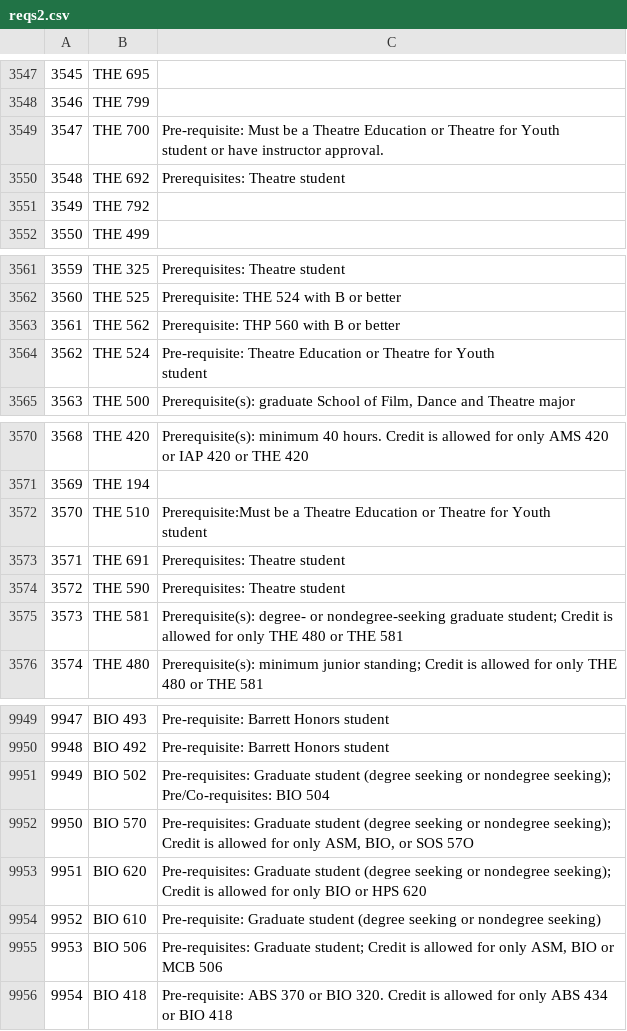
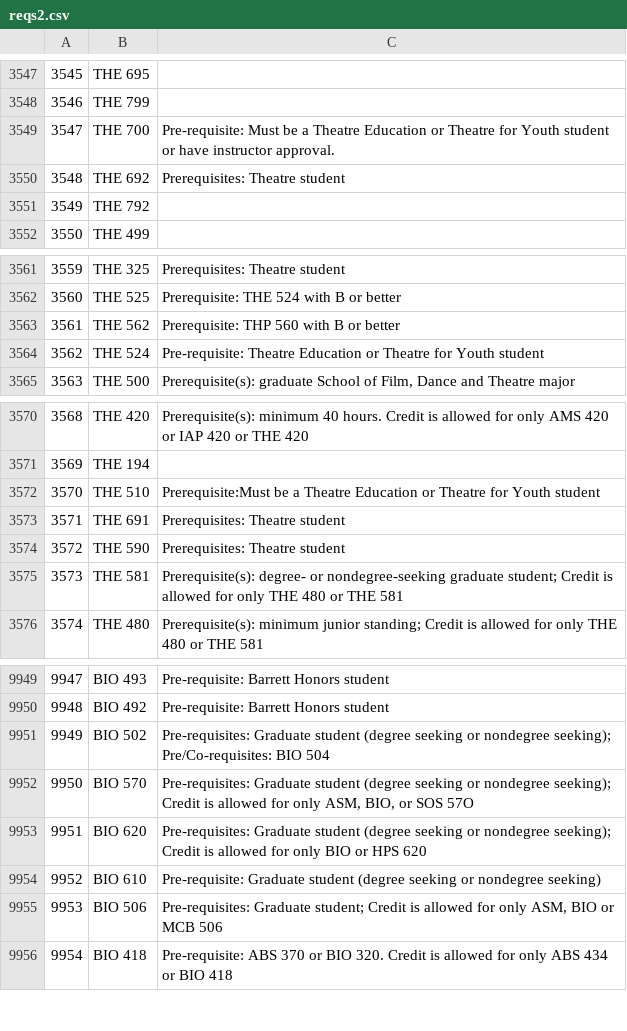
Before and after one commit to drbh/preq-ngin, a CSV file: src/reqs2.csv, drawn as a sheet; only a part is shown, gaps mark what is left out.

Commit message:
remove newline

```diff
--- a/src/reqs2.csv
+++ b/src/reqs2.csv
@@ -3548,4 +3548,3 @@
 3546|THE 799|
-3547|THE 700|"Pre-requisite: Must be a Theatre Education or Theatre for Youth
-student or have instructor approval."
+3547|THE 700|Pre-requisite: Must be a Theatre Education or Theatre for Youth student or have instructor approval.
 3548|THE 692|Prerequisites: Theatre student
@@ -3564,4 +3563,3 @@ student or have instructor approval."
 3561|THE 562|Prerequisite: THP 560 with B or better
-3562|THE 524|"Pre-requisite: Theatre Education or Theatre for Youth
-student"
+3562|THE 524|Pre-requisite: Theatre Education or Theatre for Youth student
 3563|THE 500|Prerequisite(s): graduate School of Film, Dance and Theatre major
@@ -3573,4 +3571,3 @@ student"
 3569|THE 194|
-3570|THE 510|"Prerequisite:Must be a Theatre Education or Theatre for Youth
-student"
+3570|THE 510|Prerequisite:Must be a Theatre Education or Theatre for Youth student
 3571|THE 691|Prerequisites: Theatre student
@@ -9955,4 +9952,3 @@ student"
 9950|BIO 570|Pre-requisites: Graduate student (degree seeking or nondegree seeking); Credit is allowed for only ASM, BIO, or SOS 57O
-9951|BIO 620|"Pre-requisites: Graduate student (degree seeking or nondegree seeking);
-Credit is allowed for only BIO or HPS 620"
+9951|BIO 620|Pre-requisites: Graduate student (degree seeking or nondegree seeking); Credit is allowed for only BIO or HPS 620
 9952|BIO 610|Pre-requisite: Graduate student (degree seeking or nondegree seeking)
```
